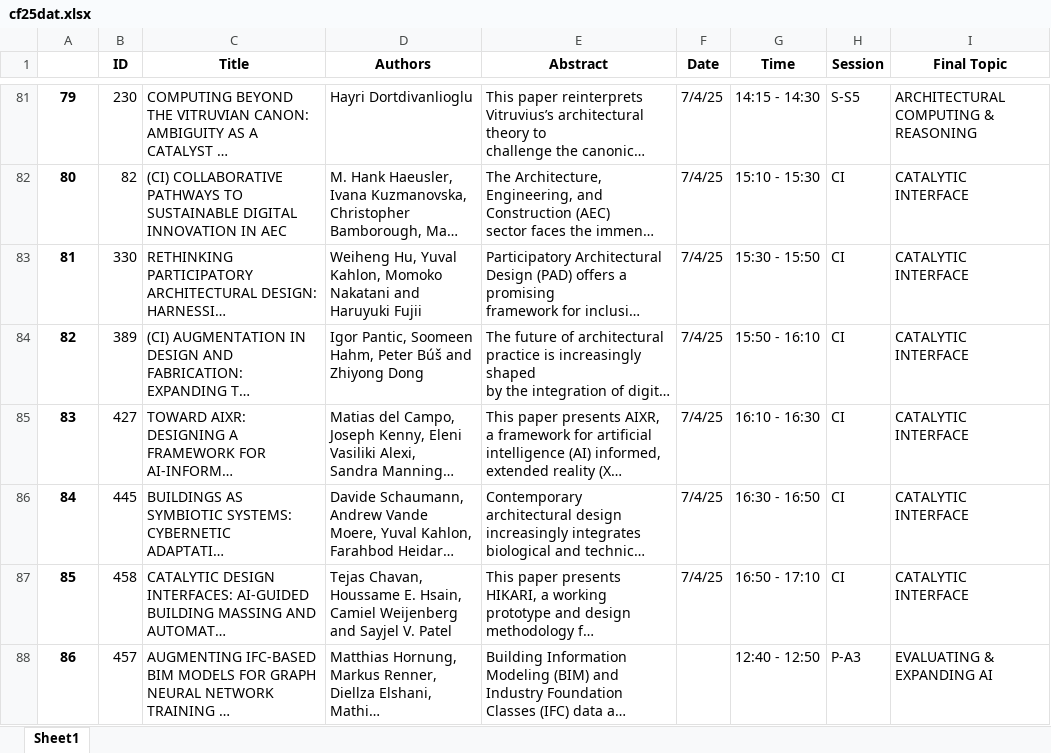
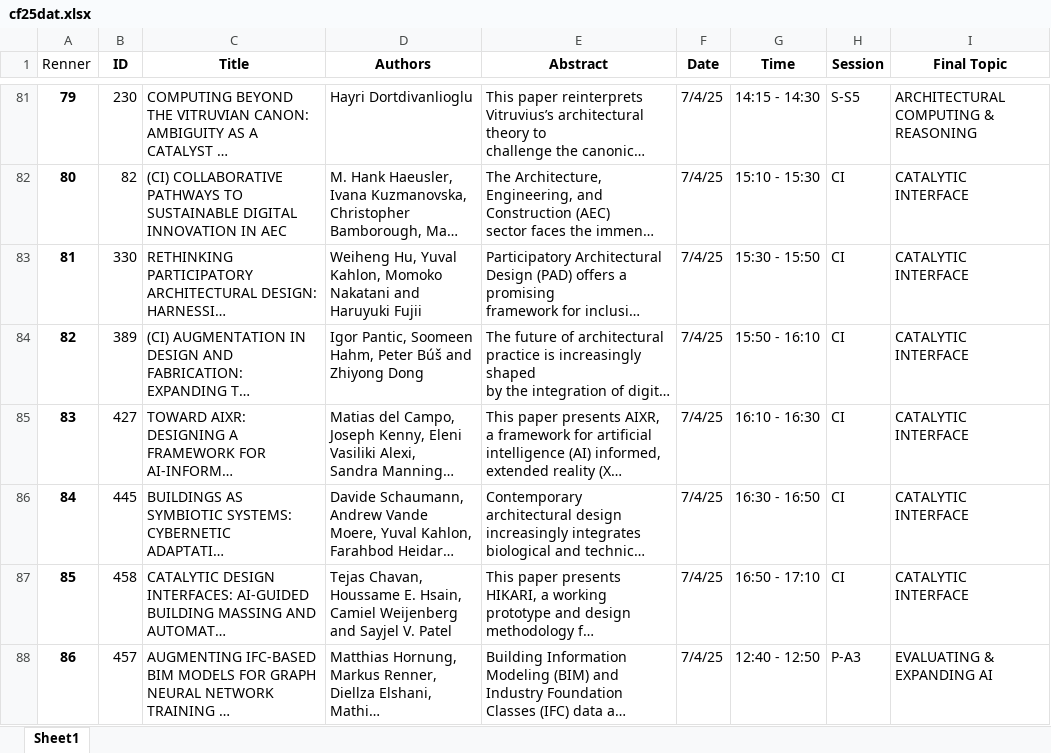
Before and after one commit to clementinec/clementinec.github.io, an Excel workbook: images/events/cf25dat.xlsx, sheet Sheet1, drawn as a sheet; only a part is shown, gaps mark what is left out; long unchanged cells end in …; values as stored, in another font and other column widths than the file's, no borders; the diff names each change by its address in the sheet, - before the commit and + after, or states it on an @@ line.

```diff
--- a/images/events/cf25dat.xlsx (sheet Sheet1)
+++ b/images/events/cf25dat.xlsx (sheet Sheet1)
-A1: (empty)
+A1: Renner
-F88 (Date): (empty)
+F88 (Date): 7/4/25
```
Also changed, not shown: 7 other files.
